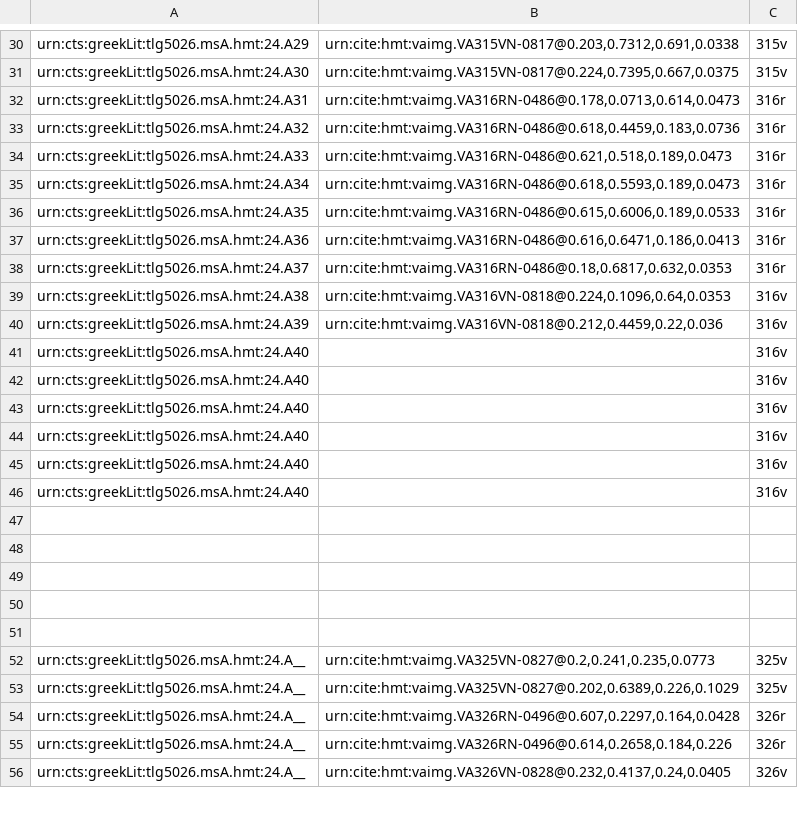
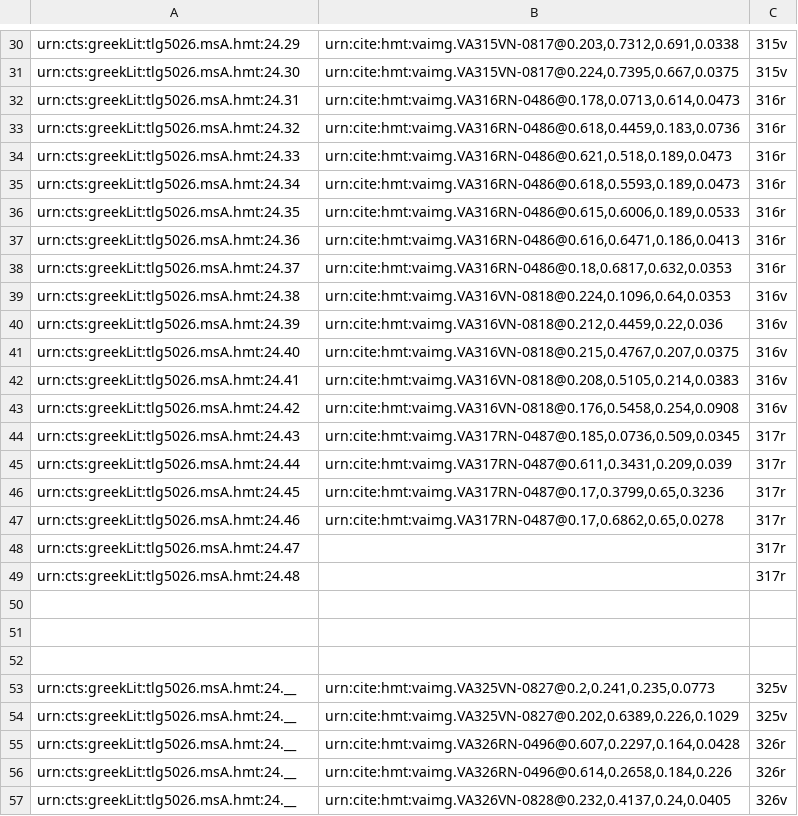
Before and after one commit to hmteditors/il24-all, a CSV file: collections/venA-mainScholia.csv, drawn as a sheet; only a part is shown, gaps mark what is left out; removed rows and columns are numbered as before the commit, all else as after; the diff covers the shown part only; the diff names each change by its address in the sheet, - before the commit and + after, or states it on an @@ line.

```diff
--- a/collections/venA-mainScholia.csv
+++ b/collections/venA-mainScholia.csv
-A30: urn:cts:greekLit:tlg5026.msA.hmt:24.A29
+A30: urn:cts:greekLit:tlg5026.msA.hmt:24.29
-A31: urn:cts:greekLit:tlg5026.msA.hmt:24.A30
+A31: urn:cts:greekLit:tlg5026.msA.hmt:24.30
-A32: urn:cts:greekLit:tlg5026.msA.hmt:24.A31
+A32: urn:cts:greekLit:tlg5026.msA.hmt:24.31
-A33: urn:cts:greekLit:tlg5026.msA.hmt:24.A32
+A33: urn:cts:greekLit:tlg5026.msA.hmt:24.32
-A34: urn:cts:greekLit:tlg5026.msA.hmt:24.A33
+A34: urn:cts:greekLit:tlg5026.msA.hmt:24.33
-A35: urn:cts:greekLit:tlg5026.msA.hmt:24.A34
+A35: urn:cts:greekLit:tlg5026.msA.hmt:24.34
-A36: urn:cts:greekLit:tlg5026.msA.hmt:24.A35
+A36: urn:cts:greekLit:tlg5026.msA.hmt:24.35
-A37: urn:cts:greekLit:tlg5026.msA.hmt:24.A36
+A37: urn:cts:greekLit:tlg5026.msA.hmt:24.36
-A38: urn:cts:greekLit:tlg5026.msA.hmt:24.A37
+A38: urn:cts:greekLit:tlg5026.msA.hmt:24.37
-A39: urn:cts:greekLit:tlg5026.msA.hmt:24.A38
+A39: urn:cts:greekLit:tlg5026.msA.hmt:24.38
-A40: urn:cts:greekLit:tlg5026.msA.hmt:24.A39
+A40: urn:cts:greekLit:tlg5026.msA.hmt:24.39
-A41: urn:cts:greekLit:tlg5026.msA.hmt:24.A40
+A41: urn:cts:greekLit:tlg5026.msA.hmt:24.40
-B41: (empty)
+B41: urn:cite:hmt:vaimg.VA316VN-0818@0.215,0.4767,0.207,0.0375
-A42: urn:cts:greekLit:tlg5026.msA.hmt:24.A40
+A42: urn:cts:greekLit:tlg5026.msA.hmt:24.41
-B42: (empty)
+B42: urn:cite:hmt:vaimg.VA316VN-0818@0.208,0.5105,0.214,0.0383
-A43: urn:cts:greekLit:tlg5026.msA.hmt:24.A40
+A43: urn:cts:greekLit:tlg5026.msA.hmt:24.42
-B43: (empty)
+B43: urn:cite:hmt:vaimg.VA316VN-0818@0.176,0.5458,0.254,0.0908
-row 44: urn:cts:greekLit:tlg5026.msA.hmt:24.A40 |  | 316v
-row 45: urn:cts:greekLit:tlg5026.msA.hmt:24.A40 |  | 316v
-row 46: urn:cts:greekLit:tlg5026.msA.hmt:24.A40 |  | 316v
+row 44: urn:cts:greekLit:tlg5026.msA.hmt:24.43 | urn:cite:hmt:vaimg.VA317RN-0487@0.185,0.0736,0.509,0.0345 | 317r
+row 45: urn:cts:greekLit:tlg5026.msA.hmt:24.44 | urn:cite:hmt:vaimg.VA317RN-0487@0.611,0.3431,0.209,0.039 | 317r
+row 46: urn:cts:greekLit:tlg5026.msA.hmt:24.45 | urn:cite:hmt:vaimg.VA317RN-0487@0.17,0.3799,0.65,0.3236 | 317r
+row 47: urn:cts:greekLit:tlg5026.msA.hmt:24.46 | urn:cite:hmt:vaimg.VA317RN-0487@0.17,0.6862,0.65,0.0278 | 317r
+row 48: urn:cts:greekLit:tlg5026.msA.hmt:24.47 |  | 317r
+row 49: urn:cts:greekLit:tlg5026.msA.hmt:24.48 |  | 317r
-row 50: (empty)
-row 51: (empty)
-A53:A57: urn:cts:greekLit:tlg5026.msA.hmt:24.A__
+A53:A57: urn:cts:greekLit:tlg5026.msA.hmt:24.__
```
Also changed, not shown: 29 edited cells elsewhere in this file.
